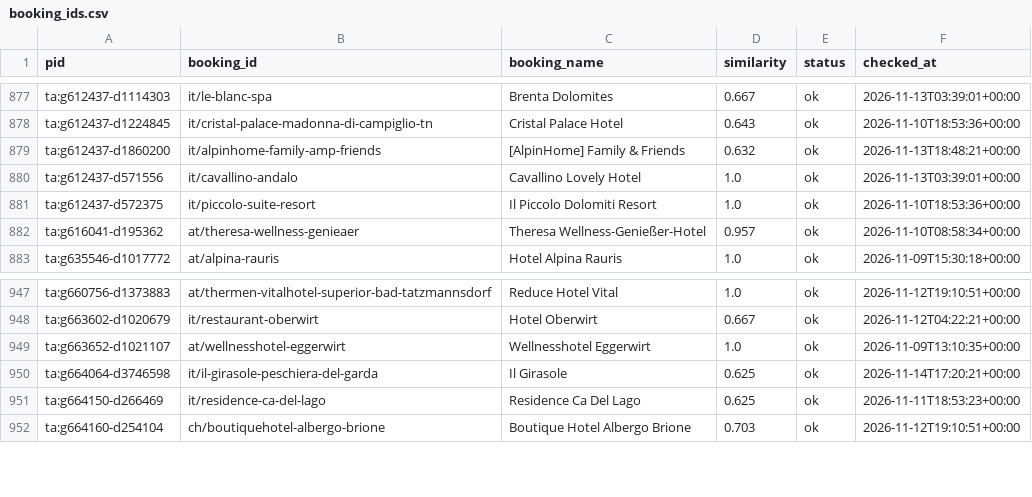
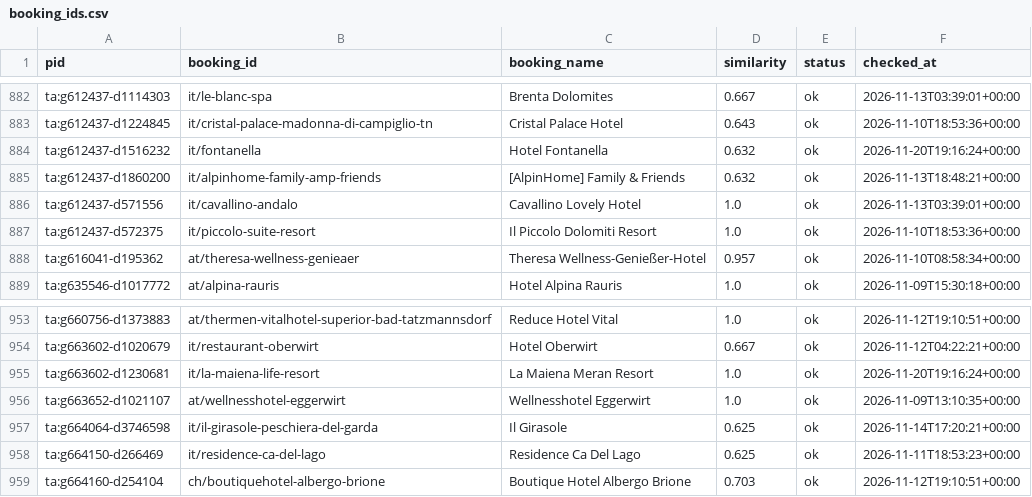
Before and after one commit to ChambaPie/hotel-price-scraper, a CSV file: data/booking_ids.csv, drawn as a sheet; only a part is shown, gaps mark what is left out; the diff covers the shown part only.

```diff
--- a/data/booking_ids.csv
+++ b/data/booking_ids.csv
@@ -878,2 +883,3 @@ ta:g612437-d1114303,it/le-blanc-spa,Brenta Dolomites,0.667,ok,2026-11-13T03:39:0
 ta:g612437-d1224845,it/cristal-palace-madonna-di-campiglio-tn,Cristal Palace Hotel,0.643,ok,2026-11-10T18:53:36+00:00
+ta:g612437-d1516232,it/fontanella,Hotel Fontanella,0.632,ok,2026-11-20T19:16:24+00:00
 ta:g612437-d1860200,it/alpinhome-family-amp-friends,[AlpinHome] Family & Friends,0.632,ok,2026-11-13T18:48:21+00:00
@@ -948,2 +954,3 @@ ta:g660756-d1373883,at/thermen-vitalhotel-superior-bad-tatzmannsdorf,Reduce Hote
 ta:g663602-d1020679,it/restaurant-oberwirt,Hotel Oberwirt,0.667,ok,2026-11-12T04:22:21+00:00
+ta:g663602-d1230681,it/la-maiena-life-resort,La Maiena Meran Resort,1.0,ok,2026-11-20T19:16:24+00:00
 ta:g663652-d1021107,at/wellnesshotel-eggerwirt,Wellnesshotel Eggerwirt,1.0,ok,2026-11-09T13:10:35+00:00
```
Also changed, not shown: 5 added rows elsewhere in this file, 2 other files.
